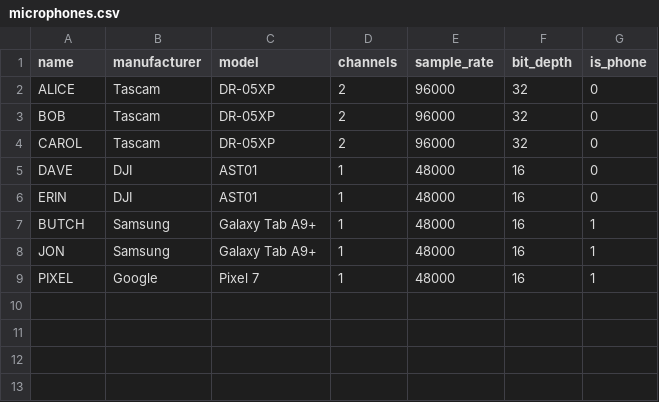
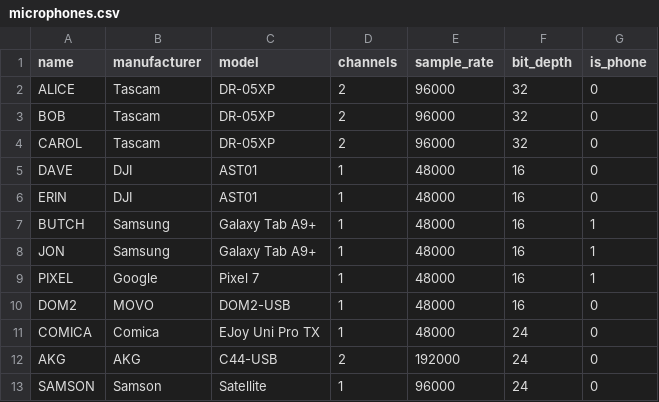
Before and after one commit to Stonewall-Defense/C3GD, a CSV file: metadata/microphones.csv, drawn as a sheet.

```diff
--- a/metadata/microphones.csv
+++ b/metadata/microphones.csv
@@ -9 +9,5 @@ JON,Samsung,Galaxy Tab A9+,1,48000,16,1
 PIXEL,Google,Pixel 7,1,48000,16,1
+DOM2,MOVO,DOM2-USB,1,48000,16,0
+COMICA,Comica,EJoy Uni Pro TX,1,48000,24,0
+AKG,AKG,C44-USB,2,192000,24,0
+SAMSON,Samson,Satellite,1,96000,24,0
```
Also changed, not shown: metadata/calibers.csv, metadata/cartridges.csv, 22 other files.
